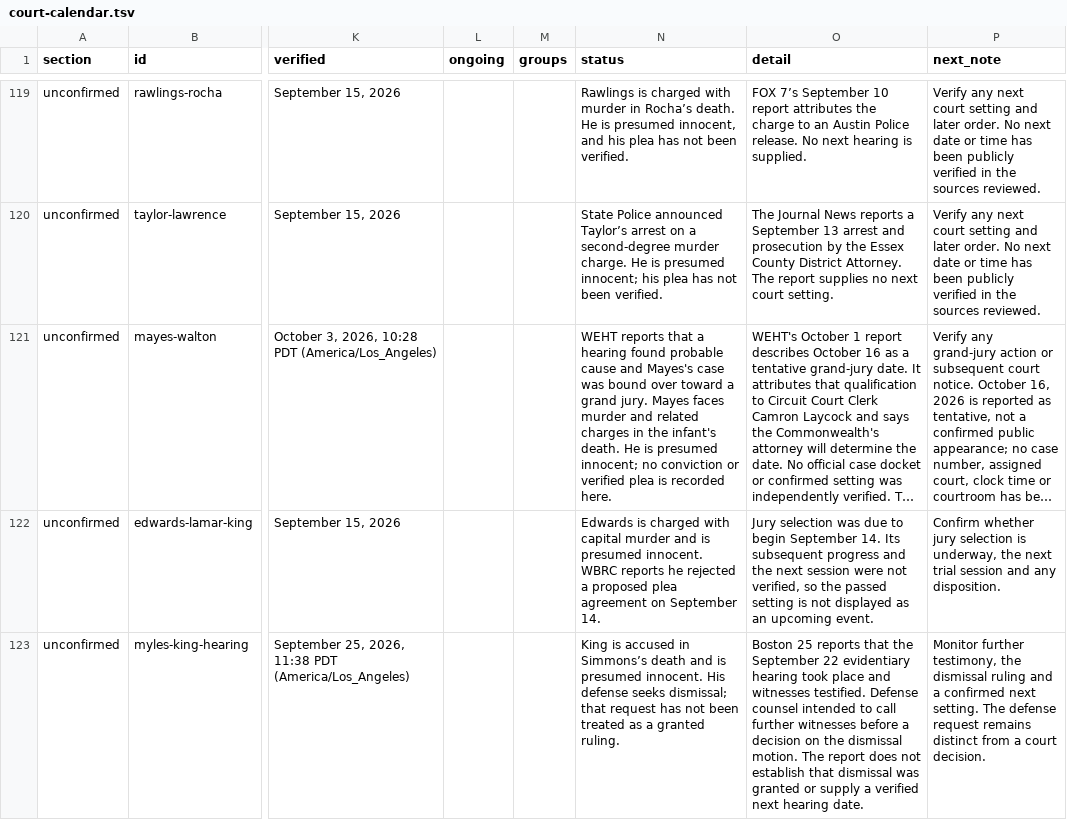
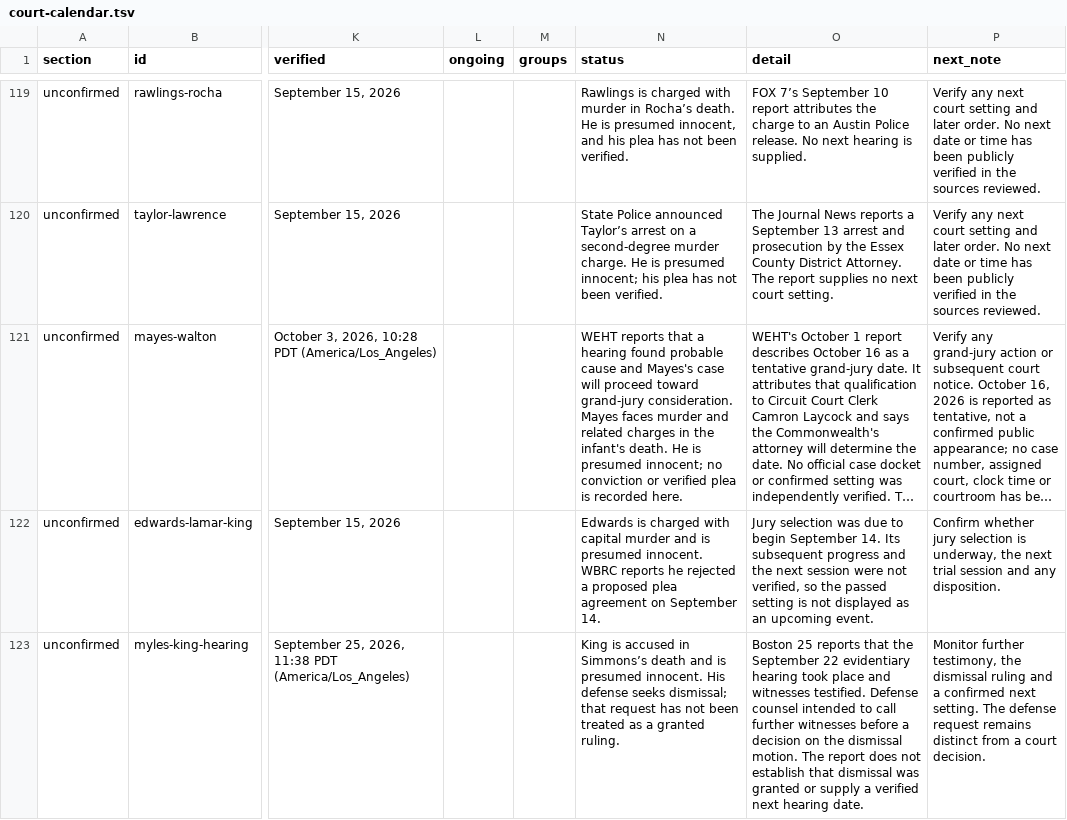
Before and after one commit to cassiancreed/cassiancreed-astro, a TSV file: src/data/court-calendar.tsv, drawn as a sheet; only a part is shown, gaps mark what is left out; long unchanged cells end in …; the diff names each change by its address in the sheet, - before the commit and + after, or states it on an @@ line.

Commit message:
Keep Mayes reported grand-jury referral wording prospective

```diff
--- a/src/data/court-calendar.tsv
+++ b/src/data/court-calendar.tsv
-N121 (status): …Mayes's case was bound over toward a grand jury. Mayes faces…
+N121 (status): …Mayes's case will proceed toward grand-jury consideration. Mayes faces…
```
